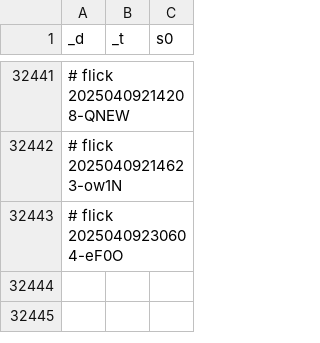
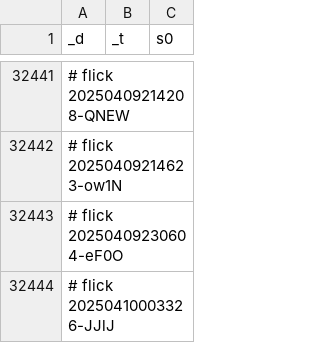
Before and after one commit to abikesa/false-font, a CSV file: kitabo/ensi/testbin/test2/assets/csv/don_mort_s0_overall.csv, drawn as a sheet; only a part is shown, gaps mark what is left out.

Commit message:
kitabo/ensi/testbin/test2/assets/csv/don_mort_s0_overall.csv

```diff
--- a/kitabo/ensi/testbin/test2/assets/csv/don_mort_s0_overall.csv
+++ b/kitabo/ensi/testbin/test2/assets/csv/don_mort_s0_overall.csv
@@ -32443 +32443,2 @@ _d,_t,s0
 # flick 20250409230604-eF0O
+# flick 20250410003326-JJlJ
```
